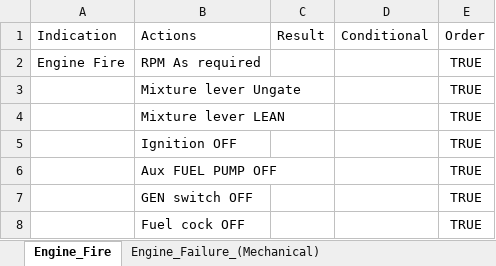
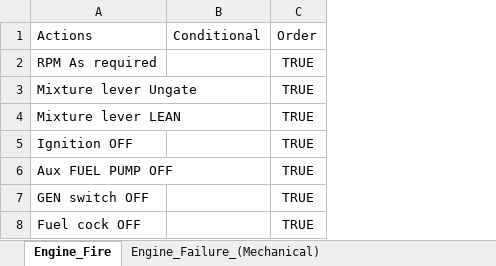
Before and after one commit to NWheelerpi/Checklist, an Excel workbook: Tutor_Emergencies.xlsx, sheet Engine_Fire, drawn as a sheet; values as stored, in another font and other column widths than the file's, no borders; the diff names each change by its address in the sheet, - before the commit and + after, or states it on an @@ line.

```diff
--- a/Tutor_Emergencies.xlsx (sheet Engine_Fire)
+++ b/Tutor_Emergencies.xlsx (sheet Engine_Fire)
-column A, rows 1-2: Indication | Engine Fire
-column C, row 1: Result
```
Also changed, not shown: sheet Engine_Failure_(Mechanical), sheet Engine_Failure_(Non_Mechanical).
